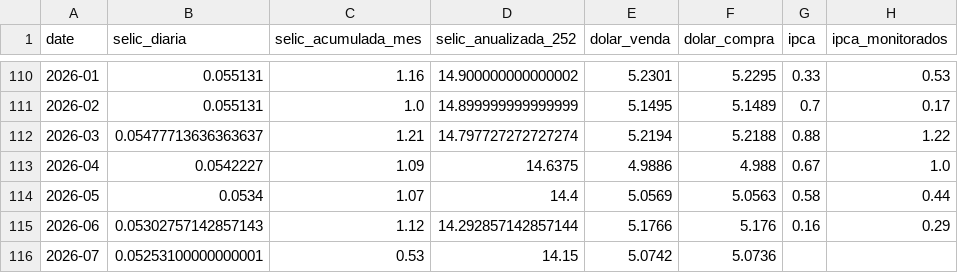
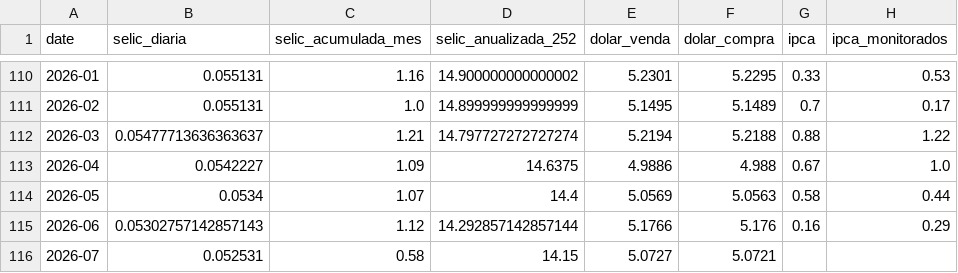
Before and after one commit to apjrprof/datalab-economia-ia, a CSV file: data/processed/dataset_bcb_mensal.csv, drawn as a sheet; only a part is shown, gaps mark what is left out; the diff names each change by its address in the sheet, - before the commit and + after, or states it on an @@ line.

```diff
--- a/data/processed/dataset_bcb_mensal.csv
+++ b/data/processed/dataset_bcb_mensal.csv
-B116 (selic_diaria): 0.05253100000000001
+B116 (selic_diaria): 0.052531
-C116 (selic_acumulada_mes): 0.53
+C116 (selic_acumulada_mes): 0.58
-E116 (dolar_venda): 5.0742
+E116 (dolar_venda): 5.0727
-F116 (dolar_compra): 5.0736
+F116 (dolar_compra): 5.0721
```
Also changed, not shown: data/dataset_macro_mercado_mensal.csv, data/processed/dataset_yfinance_mensal.csv.
